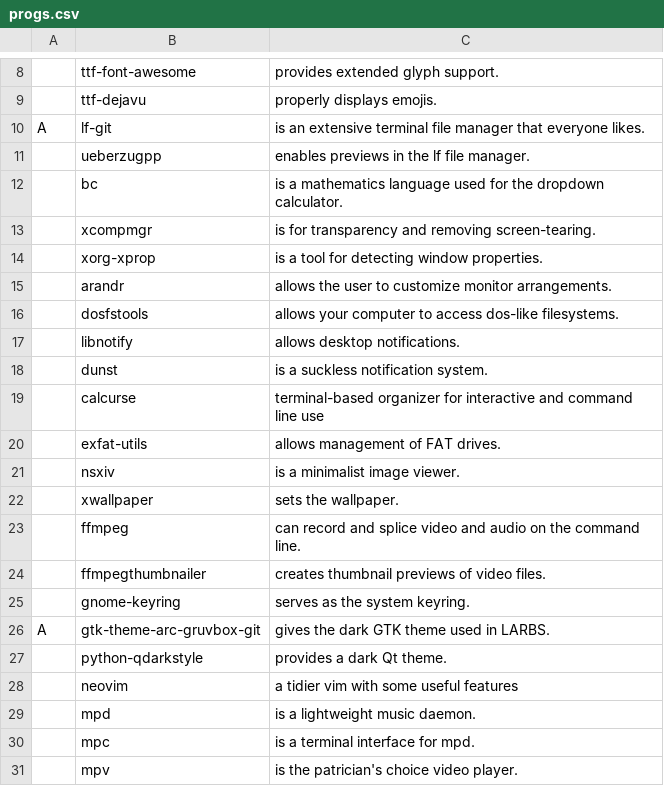
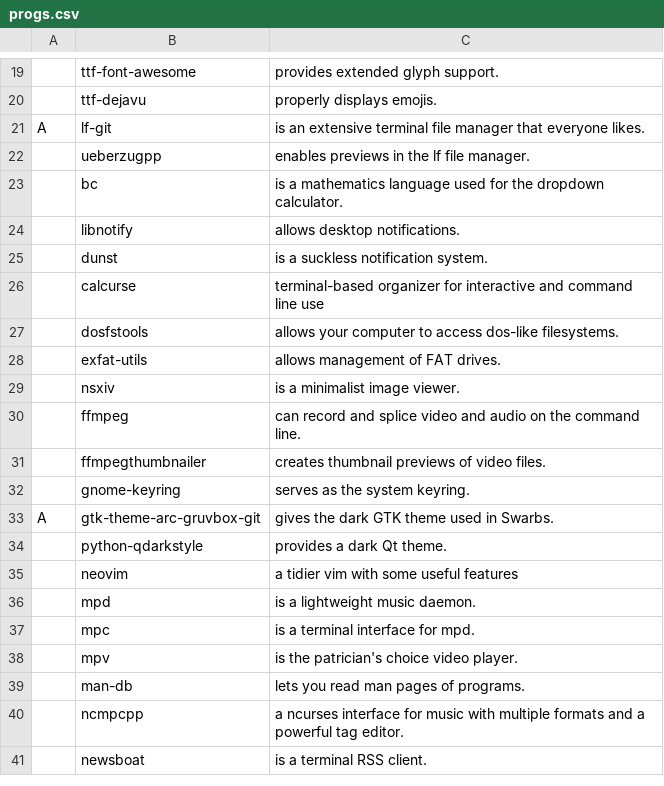
Before and after one commit to ben-gineering/swarbs, a CSV file: static/progs.csv, drawn as a sheet; only a part is shown, gaps mark what is left out; the shorter side is filled out with more unchanged rows; the diff covers the shown part only.

```diff
--- a/static/progs.csv
+++ b/static/progs.csv
@@ -12,6 +23,2 @@ A,lf-git,"is an extensive terminal file manager that everyone likes."
 ,bc,"is a mathematics language used for the dropdown calculator."
-,xcompmgr,"is for transparency and removing screen-tearing."
-,xorg-xprop,"is a tool for detecting window properties."
-,arandr,"allows the user to customize monitor arrangements."
-,dosfstools,"allows your computer to access dos-like filesystems."
 ,libnotify,"allows desktop notifications."
@@ -19,5 +26,5 @@ A,lf-git,"is an extensive terminal file manager that everyone likes."
 ,calcurse,"terminal-based organizer for interactive and command line use"
+,dosfstools,"allows your computer to access dos-like filesystems."
 ,exfat-utils,"allows management of FAT drives."
 ,nsxiv,"is a minimalist image viewer."
-,xwallpaper,"sets the wallpaper."
 ,ffmpeg,"can record and splice video and audio on the command line."
@@ -25,3 +32,3 @@ A,lf-git,"is an extensive terminal file manager that everyone likes."
 ,gnome-keyring,"serves as the system keyring."
-A,gtk-theme-arc-gruvbox-git,"gives the dark GTK theme used in LARBS."
+A,gtk-theme-arc-gruvbox-git,"gives the dark GTK theme used in Swarbs."
 ,python-qdarkstyle,"provides a dark Qt theme."
```
Also changed, not shown: 15 added rows, 17 removed rows and 4 edited cells elsewhere in this file.
